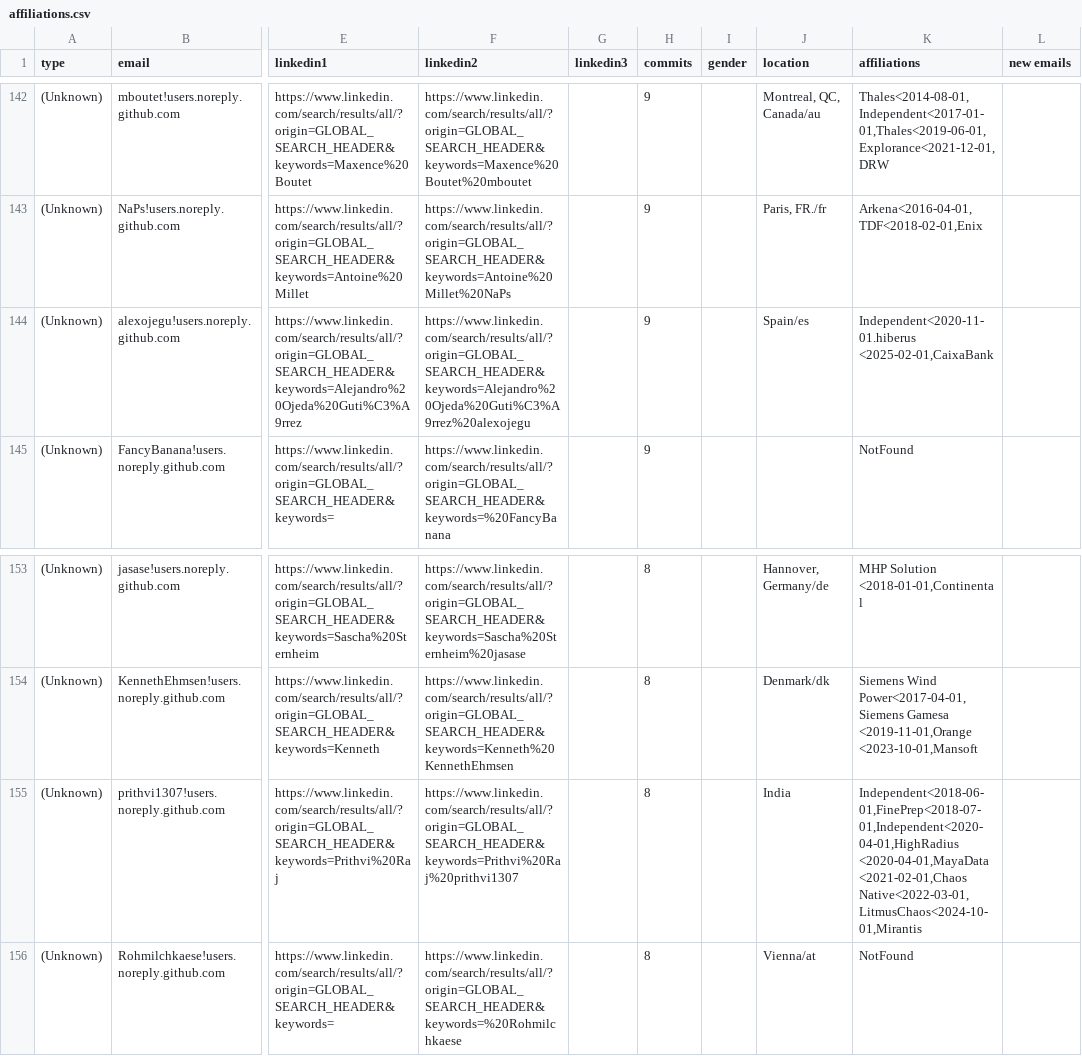
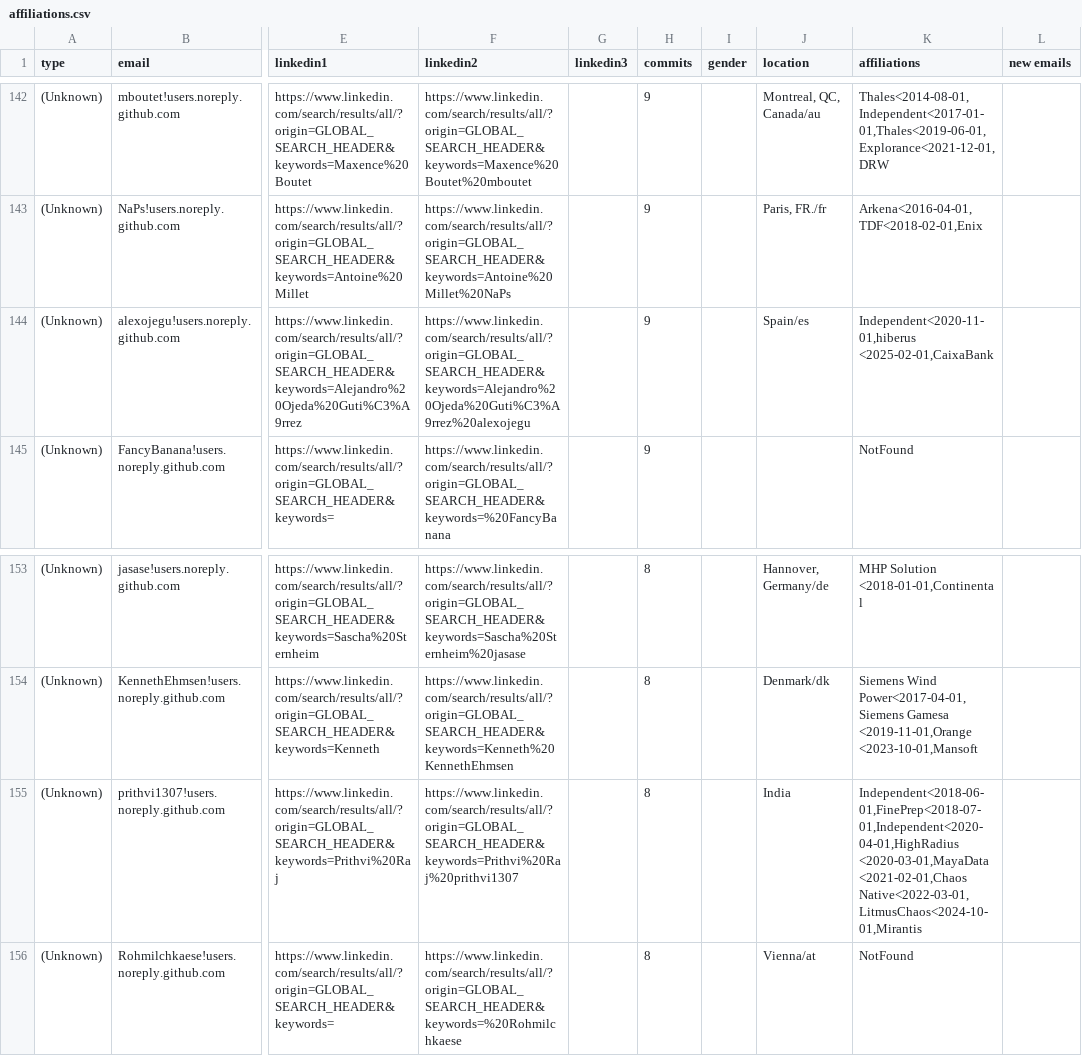
Before and after one commit to cncf/gitdm, a CSV file: src/affiliations.csv, drawn as a sheet; only a part is shown, gaps mark what is left out; the diff covers the shown part only; the diff names each change by its address in the sheet, - before the commit and + after, or states it on an @@ line.

```diff
--- a/src/affiliations.csv
+++ b/src/affiliations.csv
-K144 (affiliations): Independent<2020-11-01.hiberus <2025-02-01,CaixaBank
+K144 (affiliations): Independent<2020-11-01,hiberus <2025-02-01,CaixaBank
-K155 (affiliations): Independent<2018-06-01,FinePrep<2018-07-01,Independent<2020-04-01,HighRadius <2020-04-01,MayaData<2021-02-01,Chaos Native<2022-03-01,LitmusChaos<2024-10-01,Mirantis
+K155 (affiliations): Independent<2018-06-01,FinePrep<2018-07-01,Independent<2020-04-01,HighRadius <2020-03-01,MayaData<2021-02-01,Chaos Native<2022-03-01,LitmusChaos<2024-10-01,Mirantis
```
Also changed, not shown: 5 edited cells elsewhere in this file.
